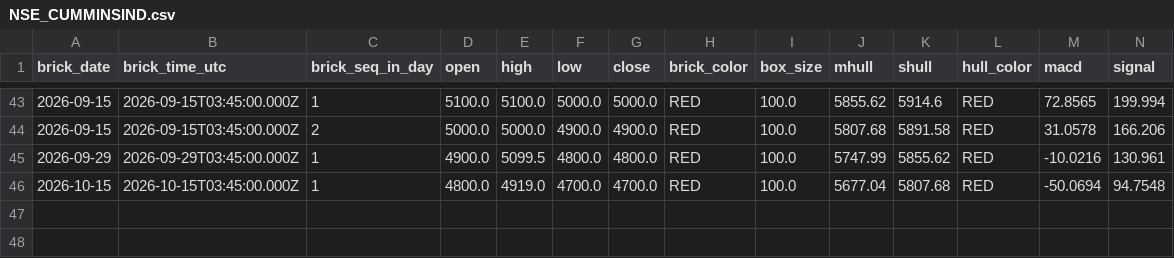
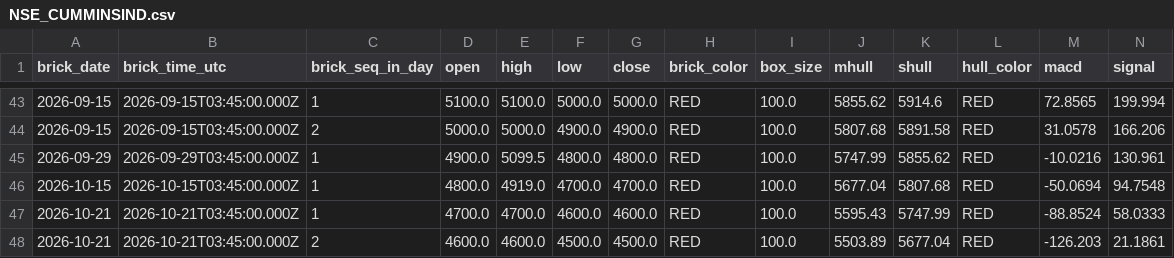
Before and after one commit to suvikshi-ui/suvikshi-ui.github.io, a CSV file: trx/india/data/coins/NSE_CUMMINSIND.csv, drawn as a sheet; only a part is shown, gaps mark what is left out; rows hold the shown columns only; the diff names each change by its address in the sheet, - before the commit and + after, or states it on an @@ line.

```diff
--- a/trx/india/data/coins/NSE_CUMMINSIND.csv
+++ b/trx/india/data/coins/NSE_CUMMINSIND.csv
+row 47: 2026-10-21 | 2026-10-21T03:45:00.000Z | 1 | 4700.0 | 4700.0 | 4600.0 | 4600.0 | RED | 100.0 | 5595.43 | 5747.99 | RED | -88.8524 | 58.0333
+row 48: 2026-10-21 | 2026-10-21T03:45:00.000Z | 2 | 4600.0 | 4600.0 | 4500.0 | 4500.0 | RED | 100.0 | 5503.89 | 5677.04 | RED | -126.203 | 21.1861
```
Also changed, not shown: trx/india/data/coins/NSE_HCLTECH.csv, trx/india/data/coins/NSE_SIEMENS.csv, 43 other files.
